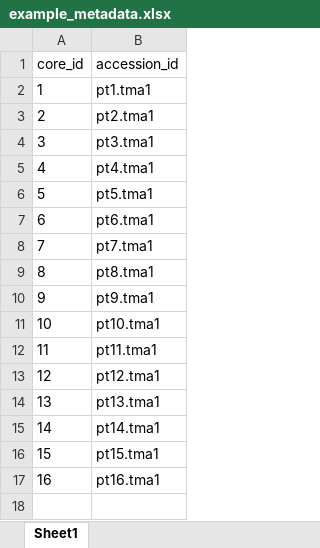
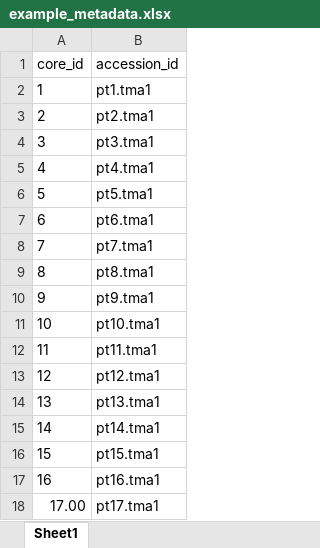
Before and after one commit to EDGEResearch-CA/TMAtools, an Excel workbook: inst/extdata/tma1/example_metadata.xlsx, sheet Sheet1, drawn as a sheet; values as stored, in another font and other column widths than the file's, no borders; the diff names each change by its address in the sheet, - before the commit and + after, or states it on an @@ line.

Commit message:
fixing up tma1 example to be more realistic

```diff
--- a/inst/extdata/tma1/example_metadata.xlsx (sheet Sheet1)
+++ b/inst/extdata/tma1/example_metadata.xlsx (sheet Sheet1)
+row 18: 17.00 | pt17.tma1
```
Also changed, not shown: inst/extdata/tma1/example_er.xlsx, inst/extdata/tma1/tma1_clean_map.xlsx, 2 other files.
